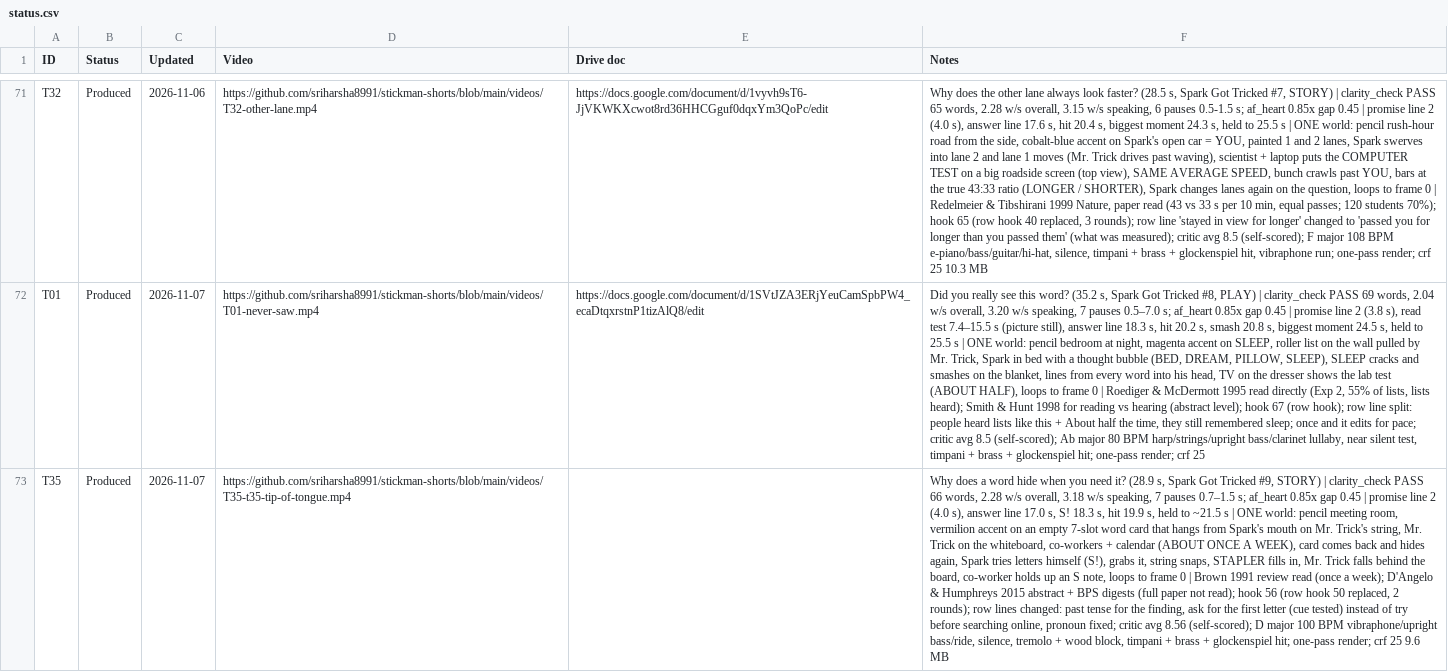
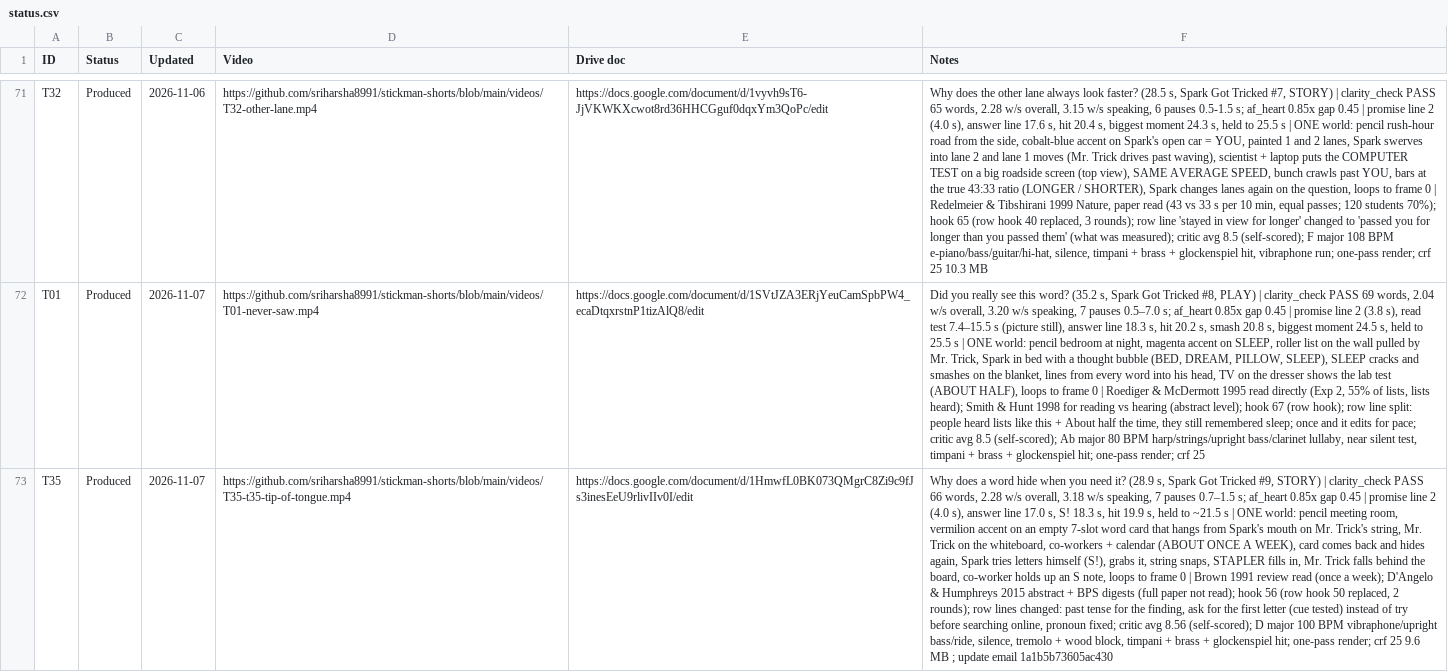
Before and after one commit to sriharsha8991/stickman-shorts, a CSV file: plan/status.csv, drawn as a sheet; only a part is shown, gaps mark what is left out; the diff names each change by its address in the sheet, - before the commit and + after, or states it on an @@ line.

```diff
--- a/plan/status.csv
+++ b/plan/status.csv
-E73 (Drive doc): (empty)
+E73 (Drive doc): https://docs.google.com/document/d/1HmwfL0BK073QMgrC8Zi9c9fJs3inesEeU9rlivIIv0I/edit
-F73 (Notes): …9.6 MB
+F73 (Notes): …9.6 MB ; update email 1a1b5b73605ac430
```
Also changed, not shown: 1 other file.
